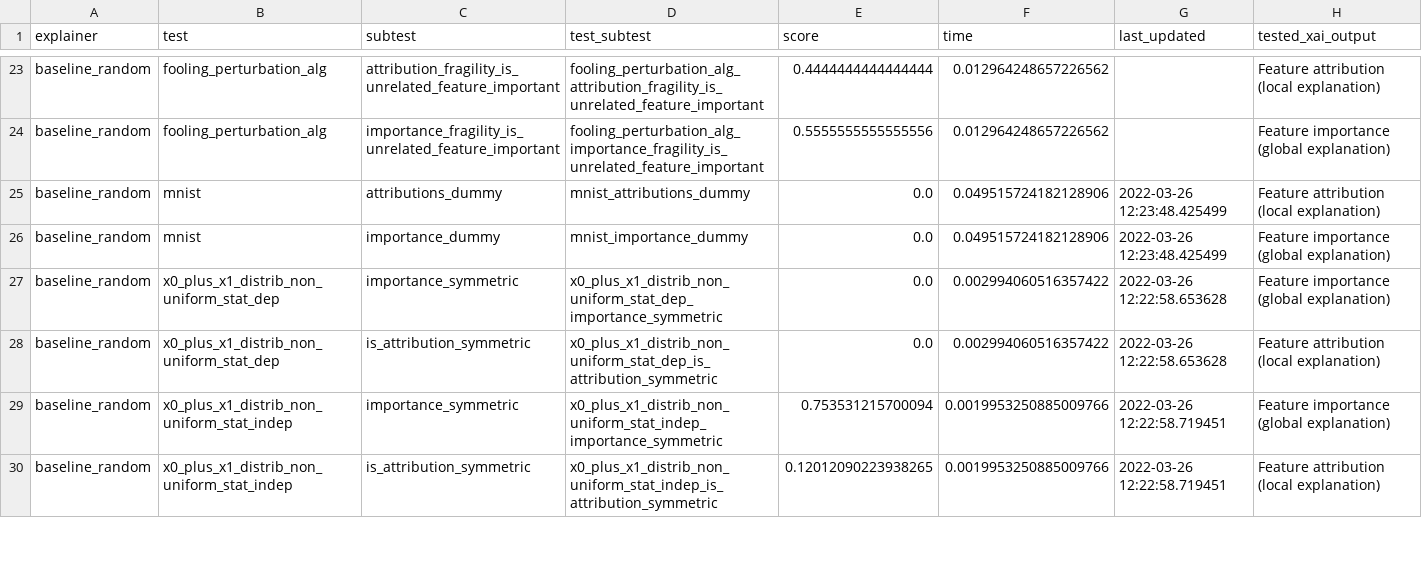
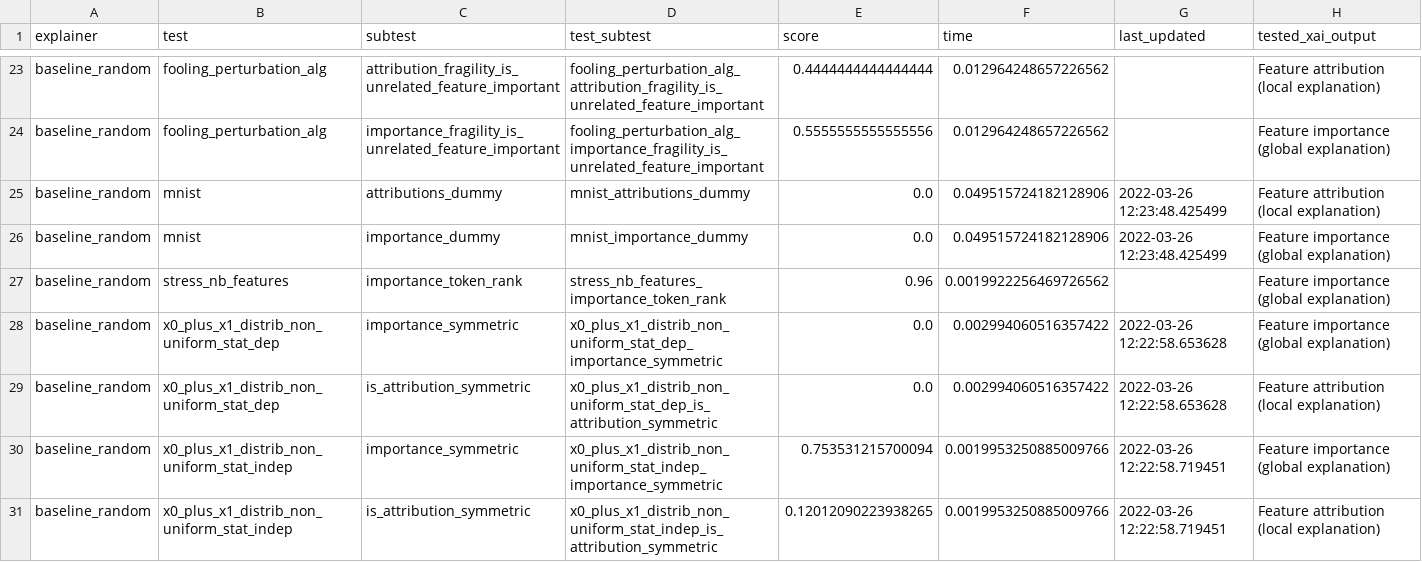
Before and after one commit to Karim-53/Compare-xAI, a CSV file: data/03_experiment_output_aggregated/cross_tab.csv, drawn as a sheet; only a part is shown, gaps mark what is left out; the diff covers the shown part only.

Commit message:
aggregate with a poc stress test nlp

```diff
--- a/data/03_experiment_output_aggregated/cross_tab.csv
+++ b/data/03_experiment_output_aggregated/cross_tab.csv
@@ -26,2 +26,3 @@ baseline_random,mnist,attributions_dummy,mnist_attributions_dummy,0.0,0.04951572
 baseline_random,mnist,importance_dummy,mnist_importance_dummy,0.0,0.049515724182128906,2022-03-26 12:23:48.425499,Feature importance (global explanation)
+baseline_random,stress_nb_features,importance_token_rank,stress_nb_features_importance_token_rank,0.96,0.0019922256469726562,,Feature importance (global explanation)
 baseline_random,x0_plus_x1_distrib_non_uniform_stat_dep,importance_symmetric,x0_plus_x1_distrib_non_uniform_stat_dep_importance_symmetric,0.0,0.002994060516357422,2022-03-26 12:22:58.653628,Feature importance (global explanation)
```
Also changed, not shown: 7 added rows elsewhere in this file, data/03_experiment_output_aggregated/explainer.csv, 3 other files.
